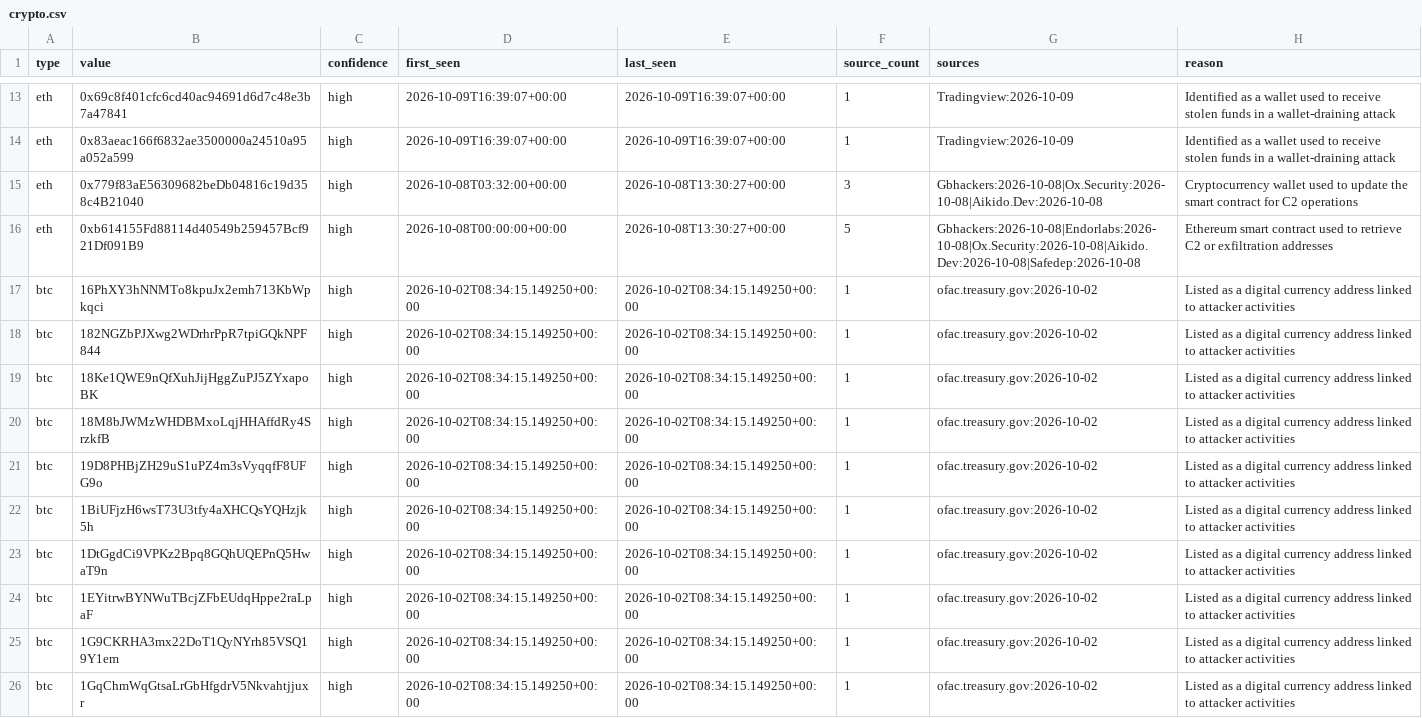
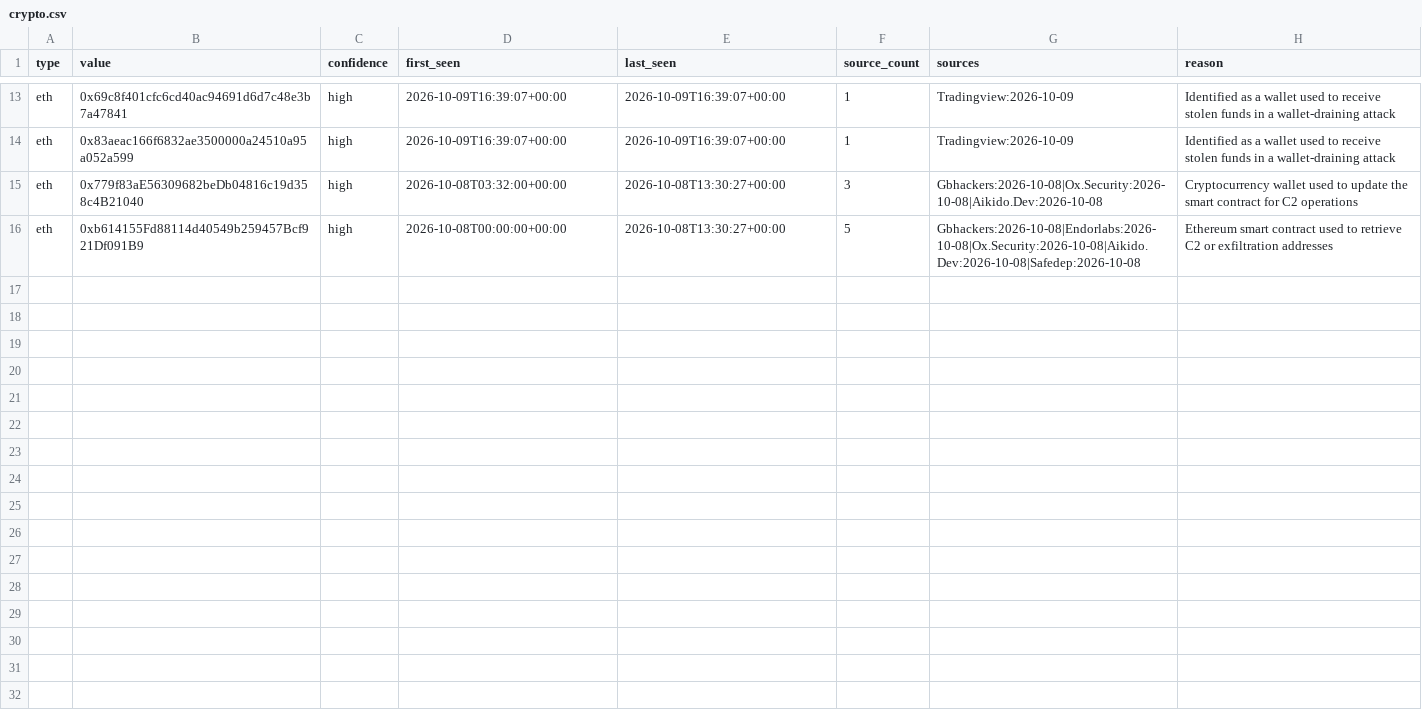
Before and after one commit to Jam0k/Public-Feeds-IOCs, a CSV file: feeds/crypto.csv, drawn as a sheet; only a part is shown, gaps mark what is left out; the diff covers the shown part only.

Commit message:
feeds: 959 network indicators (2026-11-01)

```diff
--- a/feeds/crypto.csv
+++ b/feeds/crypto.csv
@@ -16,11 +16 @@ eth,0x779f83aE56309682beDb04816c19d358c4B21040,high,2026-10-08T03:32:00+00:00,20
 eth,0xb614155Fd88114d40549b259457Bcf921Df091B9,high,2026-10-08T00:00:00+00:00,2026-10-08T13:30:27+00:00,5,Gbhackers:2026-10-08|Endorlabs:2026-10-08|Ox.Security:2026-10-08|Aikido.Dev:2026-10-08|Safedep:2026-10-08,Ethereum smart contract used to retrieve C2 or exfiltration addresses
-btc,16PhXY3hNNMTo8kpuJx2emh713KbWpkqci,high,2026-10-02T08:34:15.149250+00:00,2026-10-02T08:34:15.149250+00:00,1,ofac.treasury.gov:2026-10-02,Listed as a digital currency address linked to attacker activities
-btc,182NGZbPJXwg2WDrhrPpR7tpiGQkNPF844,high,2026-10-02T08:34:15.149250+00:00,2026-10-02T08:34:15.149250+00:00,1,ofac.treasury.gov:2026-10-02,Listed as a digital currency address linked to attacker activities
-btc,18Ke1QWE9nQfXuhJijHggZuPJ5ZYxapoBK,high,2026-10-02T08:34:15.149250+00:00,2026-10-02T08:34:15.149250+00:00,1,ofac.treasury.gov:2026-10-02,Listed as a digital currency address linked to attacker activities
-btc,18M8bJWMzWHDBMxoLqjHHAffdRy4SrzkfB,high,2026-10-02T08:34:15.149250+00:00,2026-10-02T08:34:15.149250+00:00,1,ofac.treasury.gov:2026-10-02,Listed as a digital currency address linked to attacker activities
-btc,19D8PHBjZH29uS1uPZ4m3sVyqqfF8UFG9o,high,2026-10-02T08:34:15.149250+00:00,2026-10-02T08:34:15.149250+00:00,1,ofac.treasury.gov:2026-10-02,Listed as a digital currency address linked to attacker activities
-btc,1BiUFjzH6wsT73U3tfy4aXHCQsYQHzjk5h,high,2026-10-02T08:34:15.149250+00:00,2026-10-02T08:34:15.149250+00:00,1,ofac.treasury.gov:2026-10-02,Listed as a digital currency address linked to attacker activities
-btc,1DtGgdCi9VPKz2Bpq8GQhUQEPnQ5HwaT9n,high,2026-10-02T08:34:15.149250+00:00,2026-10-02T08:34:15.149250+00:00,1,ofac.treasury.gov:2026-10-02,Listed as a digital currency address linked to attacker activities
-btc,1EYitrwBYNWuTBcjZFbEUdqHppe2raLpaF,high,2026-10-02T08:34:15.149250+00:00,2026-10-02T08:34:15.149250+00:00,1,ofac.treasury.gov:2026-10-02,Listed as a digital currency address linked to attacker activities
-btc,1G9CKRHA3mx22DoT1QyNYrh85VSQ19Y1em,high,2026-10-02T08:34:15.149250+00:00,2026-10-02T08:34:15.149250+00:00,1,ofac.treasury.gov:2026-10-02,Listed as a digital currency address linked to attacker activities
-btc,1GqChmWqGtsaLrGbHfgdrV5Nkvahtjjuxr,high,2026-10-02T08:34:15.149250+00:00,2026-10-02T08:34:15.149250+00:00,1,ofac.treasury.gov:2026-10-02,Listed as a digital currency address linked to attacker activities
```
Also changed, not shown: 10 removed rows elsewhere in this file, feeds/full/domains.csv, feeds/full/hashes.csv, 20 other files.
